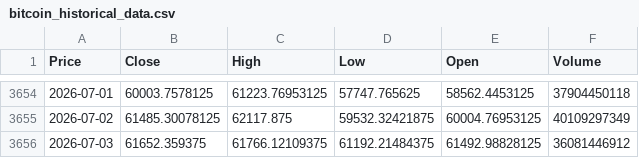
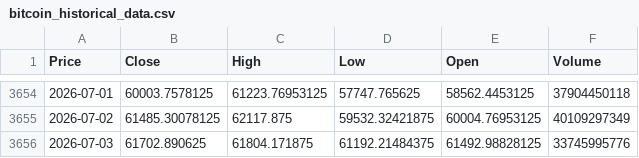
Before and after one commit to elielebos-ui/ai-trade-app, a CSV file: bitcoin_historical_data.csv, drawn as a sheet; only a part is shown, gaps mark what is left out; the diff names each change by its address in the sheet, - before the commit and + after, or states it on an @@ line.

```diff
--- a/bitcoin_historical_data.csv
+++ b/bitcoin_historical_data.csv
-B3656 (Close): 61652.359375
+B3656 (Close): 61702.890625
-C3656 (High): 61766.12109375
+C3656 (High): 61804.171875
-F3656 (Volume): 36081446912
+F3656 (Volume): 33745995776
```
Also changed, not shown: apple_historical_data.csv, crude_oil_historical_data.csv, 11 other files.
